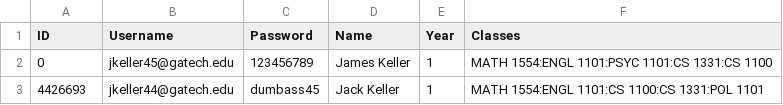
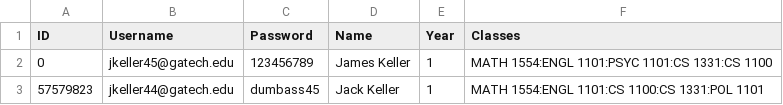
Before and after one commit to DhruvShah09/Carousel, a CSV file: user data.csv, drawn as a sheet.

Commit message:
+ editing user info

```diff
--- a/user data.csv
+++ b/user data.csv
@@ -2,2 +2,2 @@ ID,Username,Password,Name,Year,Classes
 0,jkeller45@gatech.edu,123456789,James Keller,1,MATH 1554:ENGL 1101:PSYC 1101:CS 1331:CS 1100
-4426693,jkeller44@gatech.edu,dumbass45,Jack Keller,1,MATH 1554:ENGL 1101:CS 1100:CS 1331:POL 1101
+57579823,jkeller44@gatech.edu,dumbass45,Jack Keller,1,MATH 1554:ENGL 1101:CS 1100:CS 1331:POL 1101
```
Also changed, not shown: 1 other file.
